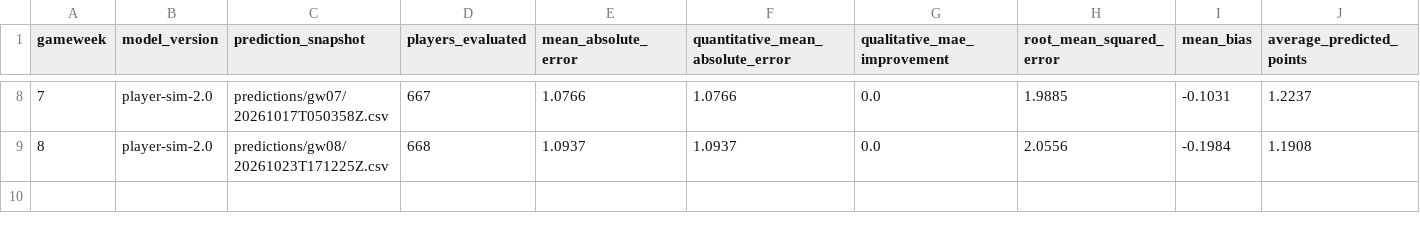
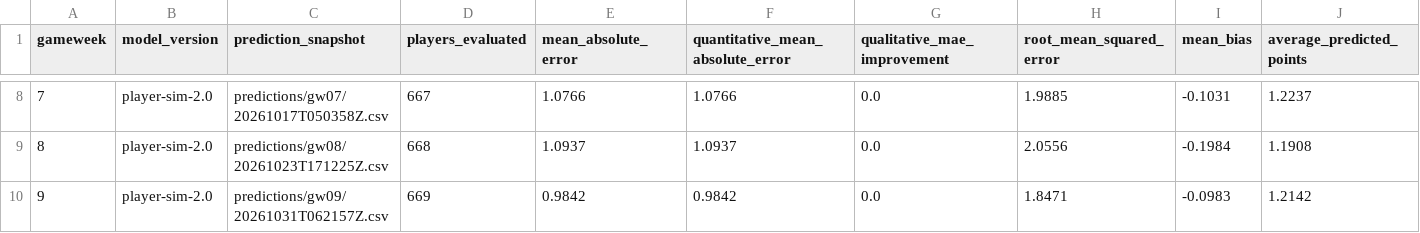
Before and after one commit to tametheboardgame/fpl-data-model, a CSV file: data/chatgpt/prediction_accuracy.csv, drawn as a sheet; only a part is shown, gaps mark what is left out; rows hold the shown columns only; the diff names each change by its address in the sheet, - before the commit and + after, or states it on an @@ line.

```diff
--- a/data/chatgpt/prediction_accuracy.csv
+++ b/data/chatgpt/prediction_accuracy.csv
+row 10: 9 | player-sim-2.0 | predictions/gw09/20261031T062157Z.csv | 669 | 0.9842 | 0.9842 | 0.0 | 1.8471 | -0.0983 | 1.2142
```
Also changed, not shown: data/chatgpt/player_projection_horizons.csv, data/chatgpt/prospective_evaluation.csv, 16 other files.
